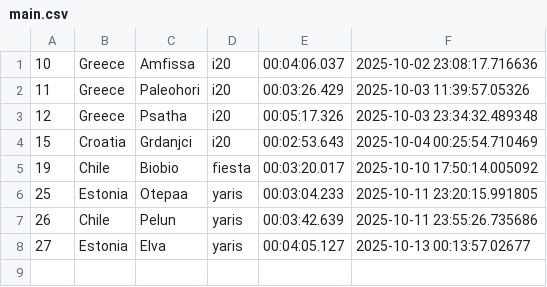
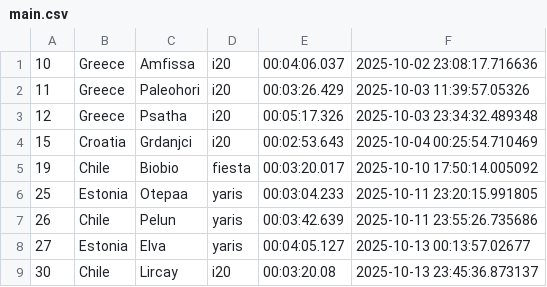
Before and after one commit to Mmathieus/rally-time-tracker, a CSV file: data/wrc10database/main.csv, drawn as a sheet; the diff names each change by its address in the sheet, - before the commit and + after, or states it on an @@ line.

```diff
--- a/data/wrc10database/main.csv
+++ b/data/wrc10database/main.csv
+row 9: 30 | Chile | Lircay | i20 | 00:03:20.08 | 2025-10-13 23:45:36.873137
```
Also changed, not shown: data/wrc10database/history.csv.
